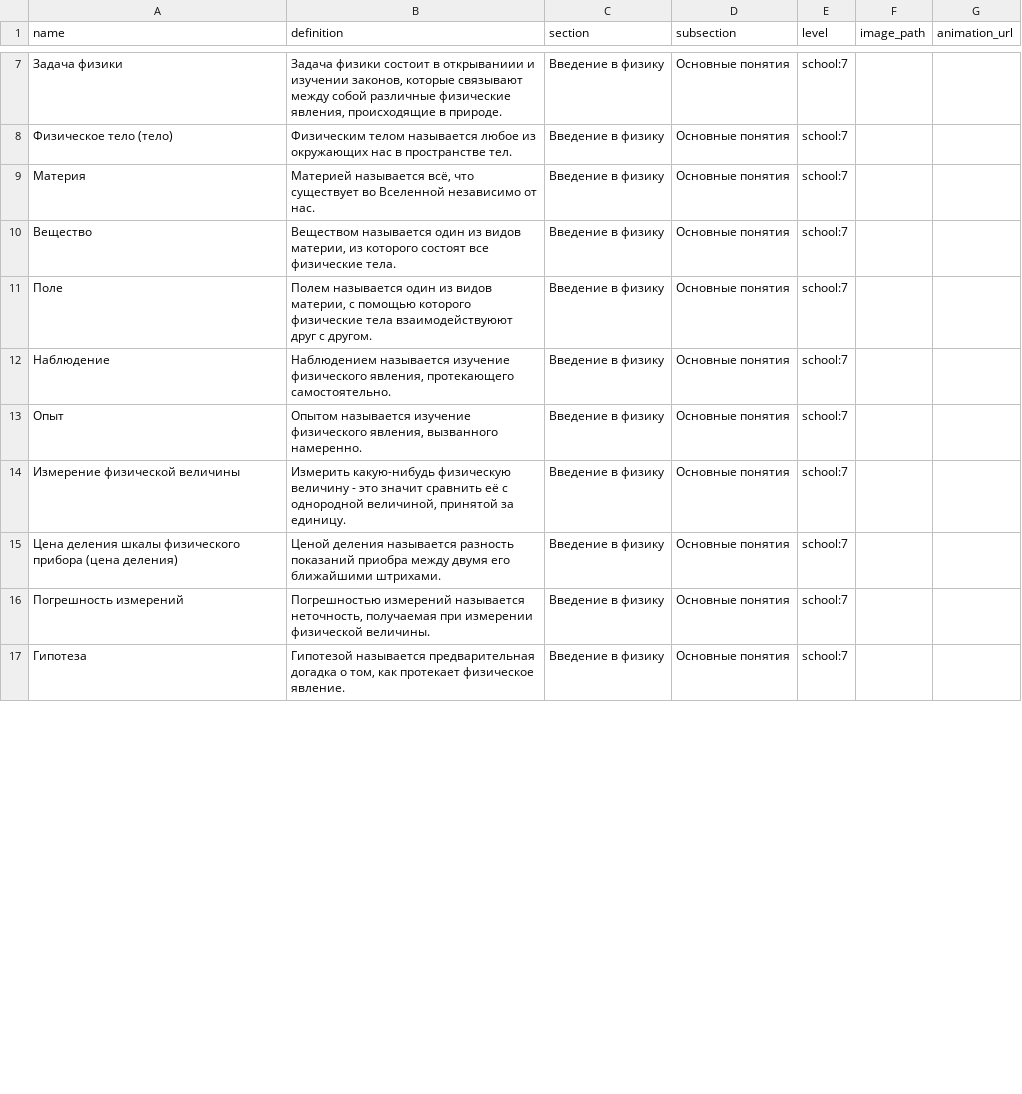
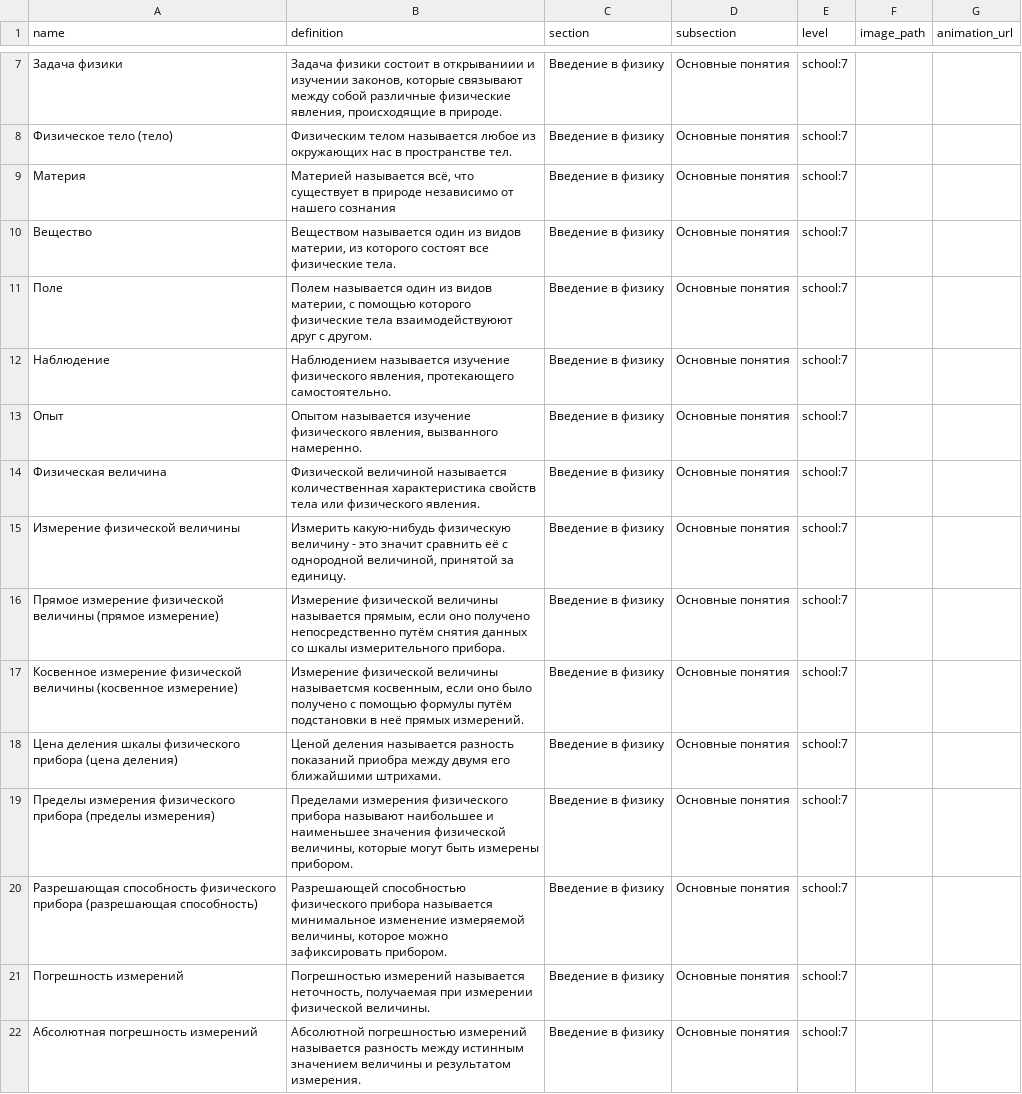
Before and after one commit to aleksandr-praded/physics-reference, a CSV file: data/concepts.csv, drawn as a sheet; only a part is shown, gaps mark what is left out; the shorter side is filled out with more unchanged rows; the diff covers the shown part only.

Commit message:
fix: changed data for the 7 grade in the 2 first chapters

```diff
--- a/data/concepts.csv
+++ b/data/concepts.csv
@@ -8,3 +8,3 @@
 "Физическое тело (тело)","Физическим телом называется любое из окружающих нас в пространстве тел.","Введение в физику","Основные понятия","school:7","",""
-"Материя","Материей называется всё, что существует во Вселенной независимо от нас.","Введение в физику","Основные понятия","school:7","",""
+"Материя","Материей называется всё, что существует в природе независимо от нашего сознания","Введение в физику","Основные понятия","school:7","",""
 "Вещество","Веществом называется один из видов материи, из которого состоят все физические тела.","Введение в физику","Основные понятия","school:7","",""
@@ -13,4 +13,10 @@
 "Опыт","Опытом называется изучение физического явления, вызванного намеренно.","Введение в физику","Основные понятия","school:7","",""
+"Физическая величина","Физической величиной называется количественная характеристика свойств тела или физического явления.","Введение в физику","Основные понятия","school:7","",""
 "Измерение физической величины","Измерить какую-нибудь физическую величину - это значит сравнить её с однородной величиной, принятой за единицу.","Введение в физику","Основные понятия","school:7","",""
+"Прямое измерение физической величины (прямое измерение)","Измерение физической величины называется прямым, если оно получено непосредственно путём снятия данных со шкалы измерительного прибора.","Введение в физику","Основные понятия","school:7","",""
+"Косвенное измерение физической величины (косвенное измерение)","Измерение физической величины называетсмя косвенным, если оно было получено с помощью формулы путём подстановки в неё прямых измерений.","Введение в физику","Основные понятия","school:7","",""
 "Цена деления шкалы физического прибора (цена деления)","Ценой деления называется разность показаний приобра между двумя его ближайшими штрихами.","Введение в физику","Основные понятия","school:7","",""
+"Пределы измерения физического прибора (пределы измерения)","Пределами измерения физического прибора называют наибольшее и наименьшее значения физической величины, которые могут быть измерены прибором.","Введение в физику","Основные понятия","school:7","",""
+"Разрешающая способность физического прибора (разрешающая способность)","Разрешающей способностью физического прибора называется минимальное изменение измеряемой величины, которое можно зафиксировать прибором.","Введение в физику","Основные понятия","school:7","",""
 "Погрешность измерений","Погрешностью измерений называется неточность, получаемая при измерении физической величины.","Введение в физику","Основные понятия","school:7","",""
+"Абсолютная погрешность измерений","Абсолютной погрешностью измерений называется разность между истинным значением величины и результатом измерения.","Введение в физику","Основные понятия","school:7","",""
```
Also changed, not shown: 12 added rows, 6 removed rows and 56 edited cells elsewhere in this file, data/formulas.csv, data/variables.csv, 3 other files.
